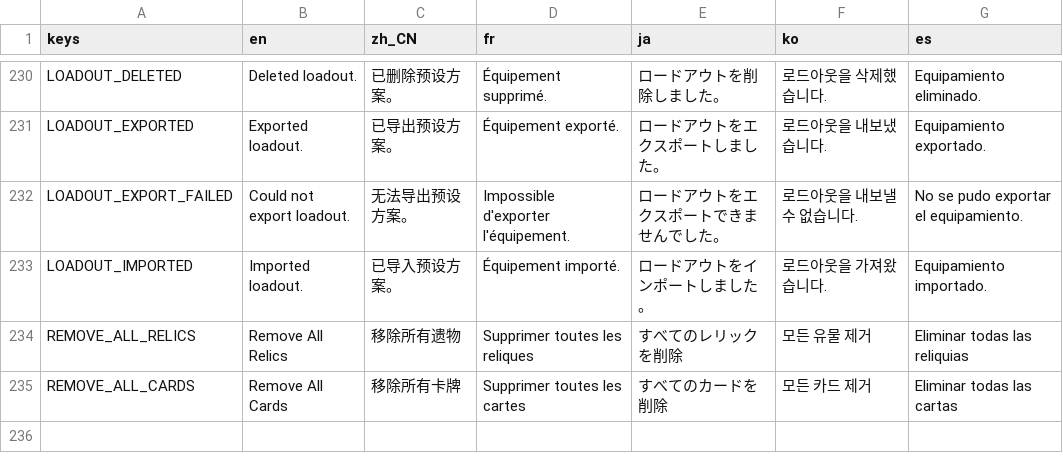
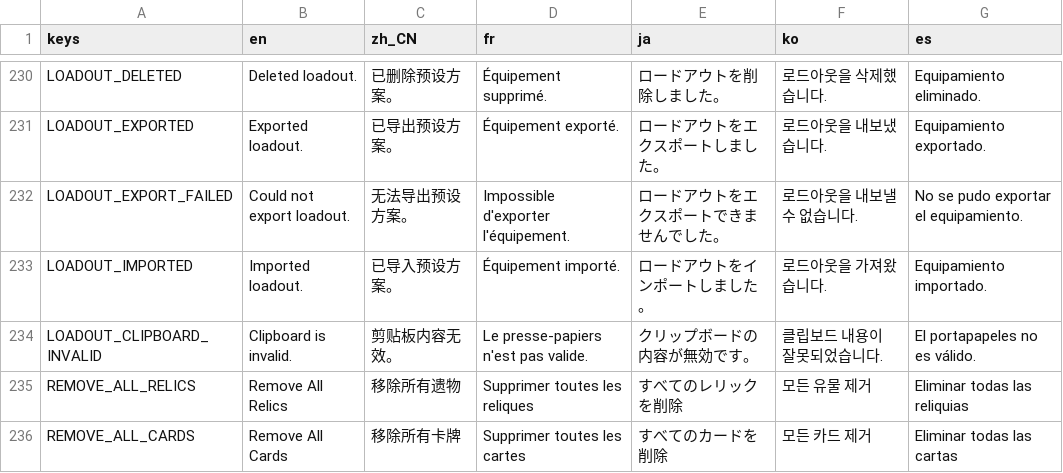
Before and after one commit to qw2341/Loadout-Mod-2, a CSV file: Loadout/localization/uitext.csv, drawn as a sheet; only a part is shown, gaps mark what is left out.

Commit message:
Fixed imported via clipboard does not immediately apply

```diff
--- a/Loadout/localization/uitext.csv
+++ b/Loadout/localization/uitext.csv
@@ -233,2 +233,3 @@ LOADOUT_EXPORT_FAILED,Could not export loadout.,无法导出预设方案。,Impo
 LOADOUT_IMPORTED,Imported loadout.,已导入预设方案。,Équipement importé.,ロードアウトをインポートしました。,로드아웃을 가져왔습니다.,Equipamiento importado.
+LOADOUT_CLIPBOARD_INVALID,Clipboard is invalid.,剪贴板内容无效。,Le presse-papiers n'est pas valide.,クリップボードの内容が無効です。,클립보드 내용이 잘못되었습니다.,El portapapeles no es válido.
 REMOVE_ALL_RELICS,Remove All Relics,移除所有遗物,Supprimer toutes les reliques,すべてのレリックを削除,모든 유물 제거,Eliminar todas las reliquias
```
Also changed, not shown: 7 other files.
